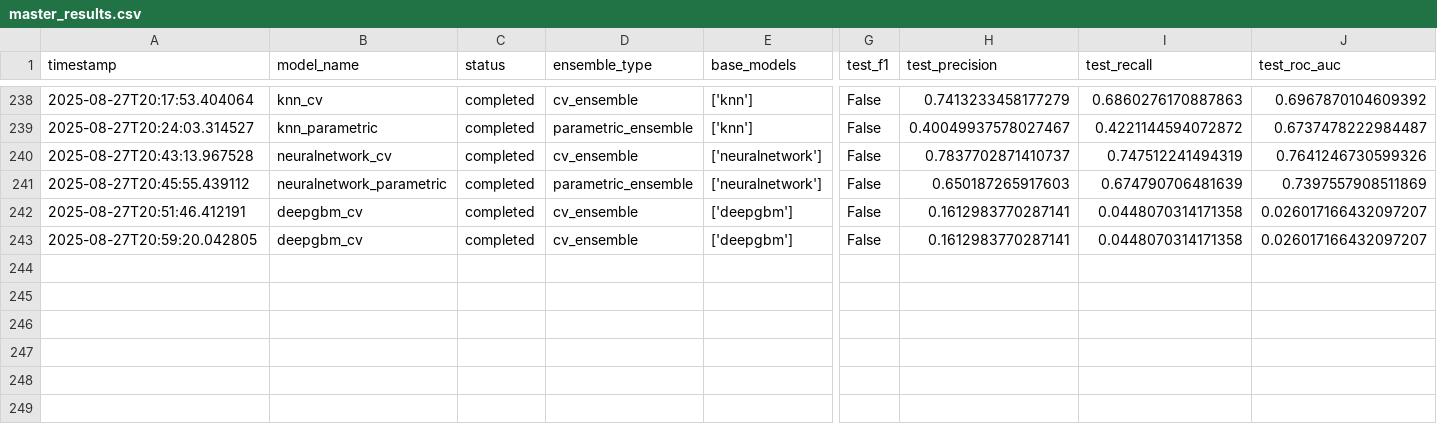
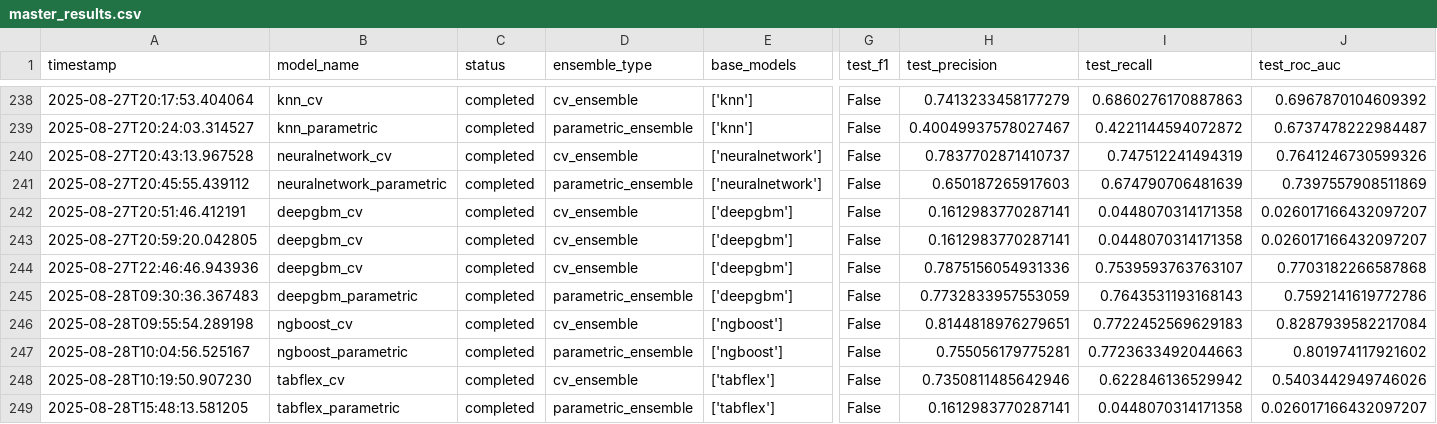
Before and after one commit to Kryst4lDem0ni4s/CableHealthPrediction, a CSV file: resnew/analysis_results/master_results.csv, drawn as a sheet; only a part is shown, gaps mark what is left out; rows hold the shown columns only; the diff names each change by its address in the sheet, - before the commit and + after, or states it on an @@ line.

```diff
--- a/resnew/analysis_results/master_results.csv
+++ b/resnew/analysis_results/master_results.csv
+row 244: 2025-08-27T22:46:46.943936 | deepgbm_cv | completed | cv_ensemble | ['deepgbm'] | False | 0.7875156054931336 | 0.7539593763763107 | 0.7703182266587868
+row 245: 2025-08-28T09:30:36.367483 | deepgbm_parametric | completed | parametric_ensemble | ['deepgbm'] | False | 0.7732833957553059 | 0.7643531193168143 | 0.7592141619772786
+row 246: 2025-08-28T09:55:54.289198 | ngboost_cv | completed | cv_ensemble | ['ngboost'] | False | 0.8144818976279651 | 0.7722452569629183 | 0.8287939582217084
+row 247: 2025-08-28T10:04:56.525167 | ngboost_parametric | completed | parametric_ensemble | ['ngboost'] | False | 0.755056179775281 | 0.7723633492044663 | 0.801974117921602
+row 248: 2025-08-28T10:19:50.907230 | tabflex_cv | completed | cv_ensemble | ['tabflex'] | False | 0.7350811485642946 | 0.622846136529942 | 0.5403442949746026
+row 249: 2025-08-28T15:48:13.581205 | tabflex_parametric | completed | parametric_ensemble | ['tabflex'] | False | 0.1612983770287141 | 0.0448070314171358 | 0.026017166432097207
```
Also changed, not shown: resnew/analysis_results/detailed_metrics.csv, 34 other files.
